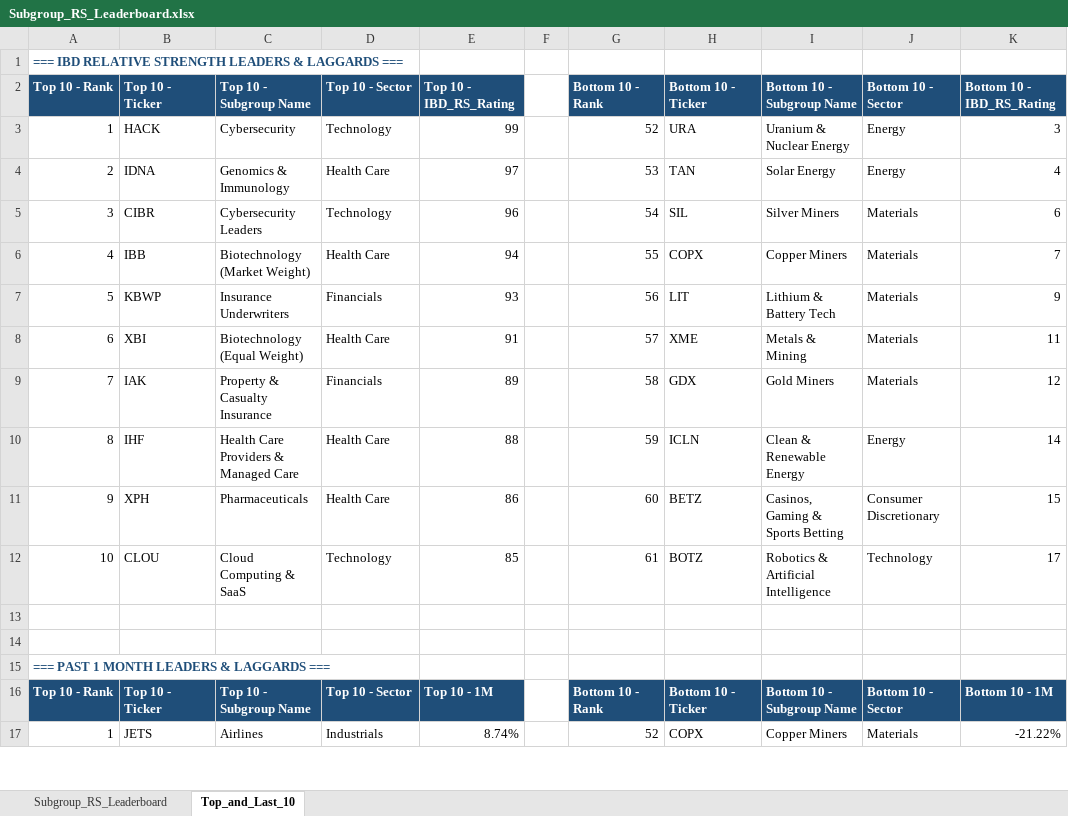
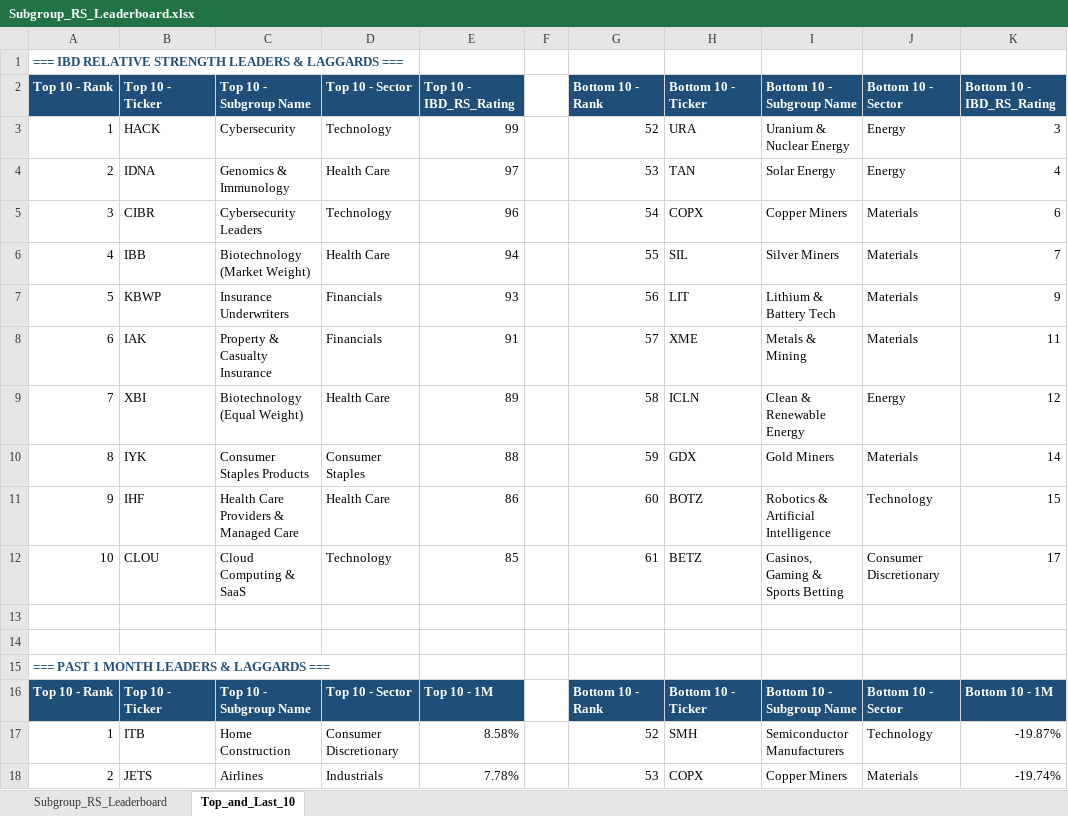
Before and after one commit to Jamesssurfer/SubGroup-Tracker, an Excel workbook: Subgroup_RS_Leaderboard.xlsx, sheet Top_and_Last_10, drawn as a sheet; only a part is shown; values as stored, in another font and other column widths than the file's, no borders; formulas without a stored value are shown as written; addresses are those after the commit; the diff covers the shown part only; the diff names each change by its address in the sheet, - before the commit and + after, or states it on an @@ line.

```diff
--- a/Subgroup_RS_Leaderboard.xlsx (sheet Top_and_Last_10)
+++ b/Subgroup_RS_Leaderboard.xlsx (sheet Top_and_Last_10)
-H5: SIL
+H5: COPX
-I5: Silver Miners
+I5: Copper Miners
-H6: COPX
+H6: SIL
-I6: Copper Miners
+I6: Silver Miners
-B8: XBI
+B8: IAK
-C8: Biotechnology (Equal Weight)
+C8: Property & Casualty Insurance
-D8: Health Care
+D8: Financials
-B9: IAK
+B9: XBI
-C9: Property & Casualty Insurance
+C9: Biotechnology (Equal Weight)
-D9: Financials
+D9: Health Care
-H9: GDX
+H9: ICLN
-I9: Gold Miners
+I9: Clean & Renewable Energy
-J9: Materials
+J9: Energy
-B10: IHF
+B10: IYK
-C10: Health Care Providers & Managed Care
+C10: Consumer Staples Products
-D10: Health Care
+D10: Consumer Staples
-H10: ICLN
+H10: GDX
-I10: Clean & Renewable Energy
+I10: Gold Miners
-J10: Energy
+J10: Materials
-B11: XPH
+B11: IHF
-C11: Pharmaceuticals
+C11: Health Care Providers & Managed Care
-H11: BETZ
+H11: BOTZ
-I11: Casinos, Gaming & Sports Betting
+I11: Robotics & Artificial Intelligence
-J11: Consumer Discretionary
+J11: Technology
-H12: BOTZ
+H12: BETZ
-I12: Robotics & Artificial Intelligence
+I12: Casinos, Gaming & Sports Betting
-J12: Technology
+J12: Consumer Discretionary
+row 17: 1 | ITB | Home Construction | Consumer Discretionary | 8.58% |  | 52 | SMH | Semiconductor Manufacturers | Technology | -19.87%
-A18: 1
+A18: 2
-E18: 8.74%
+E18: 7.78%
-G18: 52
+G18: 53
-K18: -21.22%
+K18: -19.74%
```
Also changed, not shown: 6 added rows, 7 removed rows and 152 edited cells elsewhere in this sheet, sheet Subgroup_RS_Leaderboard.
